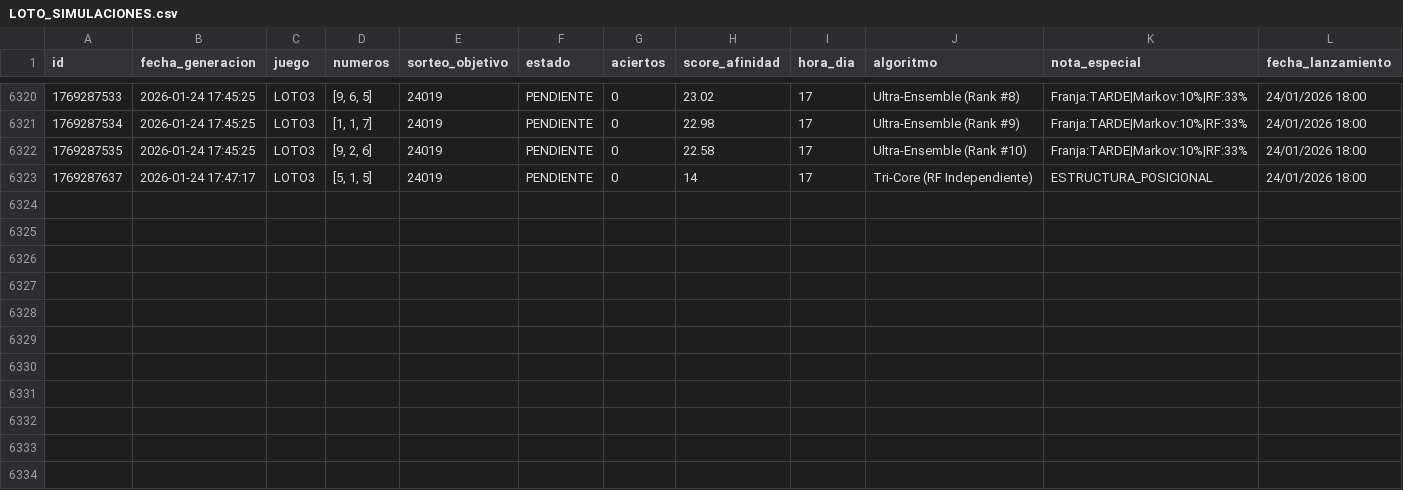
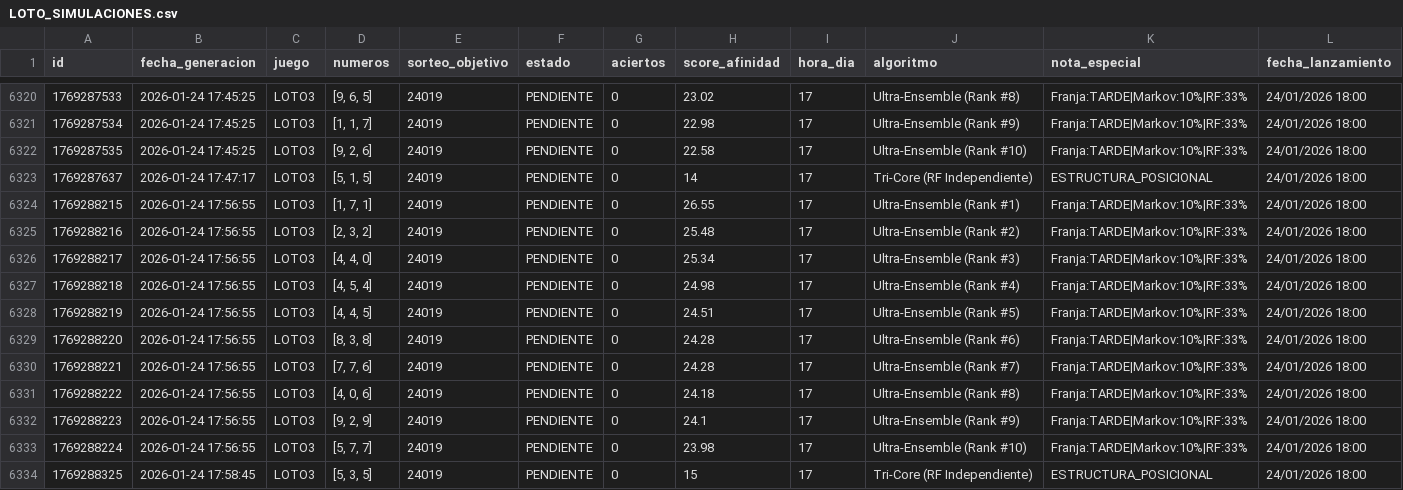
Before and after one commit to GaboAzorin/lotus-2026, a CSV file: data/LOTO_SIMULACIONES.csv, drawn as a sheet; only a part is shown, gaps mark what is left out.

Commit message:
🧠 Bot: Predicción Multiverso (Loto + TriCore)

```diff
--- a/data/LOTO_SIMULACIONES.csv
+++ b/data/LOTO_SIMULACIONES.csv
@@ -6323 +6323,12 @@ id,fecha_generacion,juego,numeros,sorteo_objetivo,estado,aciertos,score_afinidad
 1769287637,2026-01-24 17:47:17,LOTO3,"[5, 1, 5]",24019,PENDIENTE,0,14,17,Tri-Core (RF Independiente),ESTRUCTURA_POSICIONAL,24/01/2026 18:00
+1769288215,2026-01-24 17:56:55,LOTO3,"[1, 7, 1]",24019,PENDIENTE,0,26.55,17,Ultra-Ensemble (Rank #1),Franja:TARDE|Markov:10%|RF:33%,24/01/2026 18:00
+1769288216,2026-01-24 17:56:55,LOTO3,"[2, 3, 2]",24019,PENDIENTE,0,25.48,17,Ultra-Ensemble (Rank #2),Franja:TARDE|Markov:10%|RF:33%,24/01/2026 18:00
+1769288217,2026-01-24 17:56:55,LOTO3,"[4, 4, 0]",24019,PENDIENTE,0,25.34,17,Ultra-Ensemble (Rank #3),Franja:TARDE|Markov:10%|RF:33%,24/01/2026 18:00
+1769288218,2026-01-24 17:56:55,LOTO3,"[4, 5, 4]",24019,PENDIENTE,0,24.98,17,Ultra-Ensemble (Rank #4),Franja:TARDE|Markov:10%|RF:33%,24/01/2026 18:00
+1769288219,2026-01-24 17:56:55,LOTO3,"[4, 4, 5]",24019,PENDIENTE,0,24.51,17,Ultra-Ensemble (Rank #5),Franja:TARDE|Markov:10%|RF:33%,24/01/2026 18:00
+1769288220,2026-01-24 17:56:55,LOTO3,"[8, 3, 8]",24019,PENDIENTE,0,24.28,17,Ultra-Ensemble (Rank #6),Franja:TARDE|Markov:10%|RF:33%,24/01/2026 18:00
+1769288221,2026-01-24 17:56:55,LOTO3,"[7, 7, 6]",24019,PENDIENTE,0,24.28,17,Ultra-Ensemble (Rank #7),Franja:TARDE|Markov:10%|RF:33%,24/01/2026 18:00
+1769288222,2026-01-24 17:56:55,LOTO3,"[4, 0, 6]",24019,PENDIENTE,0,24.18,17,Ultra-Ensemble (Rank #8),Franja:TARDE|Markov:10%|RF:33%,24/01/2026 18:00
+1769288223,2026-01-24 17:56:55,LOTO3,"[9, 2, 9]",24019,PENDIENTE,0,24.1,17,Ultra-Ensemble (Rank #9),Franja:TARDE|Markov:10%|RF:33%,24/01/2026 18:00
+1769288224,2026-01-24 17:56:55,LOTO3,"[5, 7, 7]",24019,PENDIENTE,0,23.98,17,Ultra-Ensemble (Rank #10),Franja:TARDE|Markov:10%|RF:33%,24/01/2026 18:00
+1769288325,2026-01-24 17:58:45,LOTO3,"[5, 3, 5]",24019,PENDIENTE,0,15,17,Tri-Core (RF Independiente),ESTRUCTURA_POSICIONAL,24/01/2026 18:00
```
Also changed, not shown: 16 other files.
